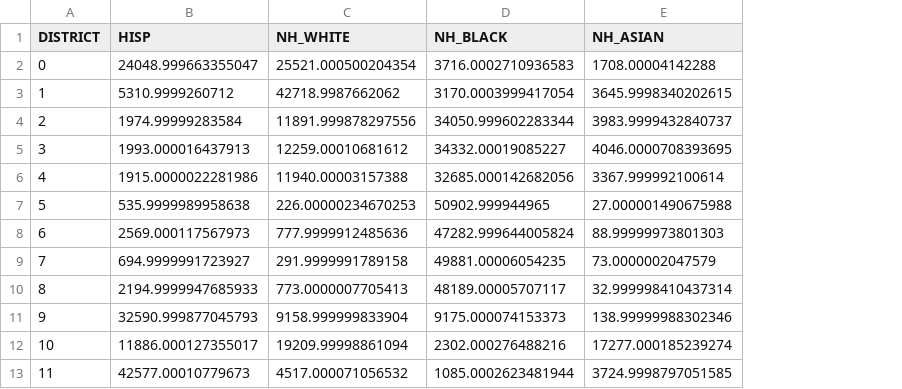
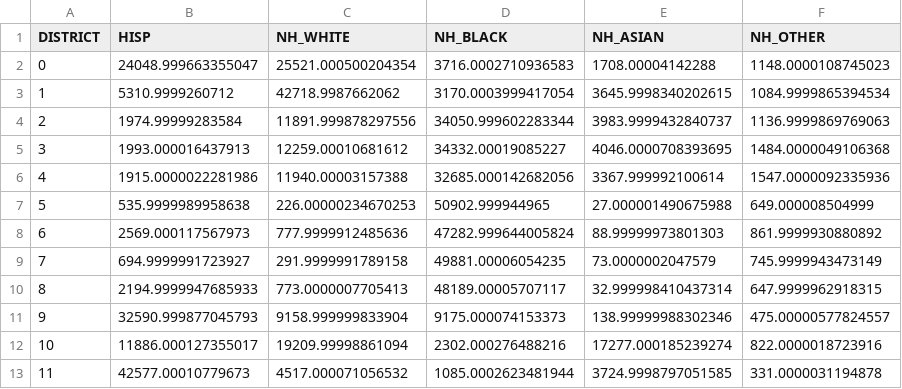
Before and after one commit to uchicago-dsi/dnd-chicago, a CSV file: data/plan_demography/current_wards.csv, drawn as a sheet; only a part is shown; the diff names each change by its address in the sheet, - before the commit and + after, or states it on an @@ line.

Commit message:
Fix other

```diff
--- a/data/plan_demography/current_wards.csv
+++ b/data/plan_demography/current_wards.csv
+column F (NH_OTHER), rows 2-13: 1148.0000108745023 | 1084.9999865394534 | 1136.9999869769063 | 1484.0000049106368 | 1547.0000092335936 | 649.000008504999 | 861.9999930880892 | 745.9999943473149 | 647.9999962918315 | 475.00000577824557 | 822.0000018723916 | 331.0000031194878
```
Also changed, not shown: data/plan_demography/ca10-25218.csv, data/plan_demography/prec50-12816.csv, 18 other files.
